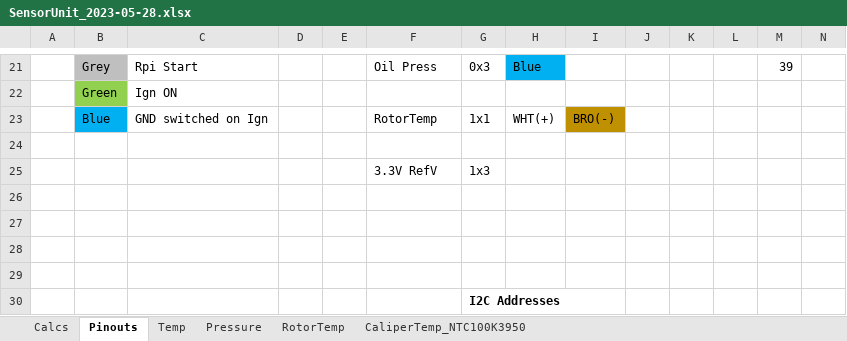
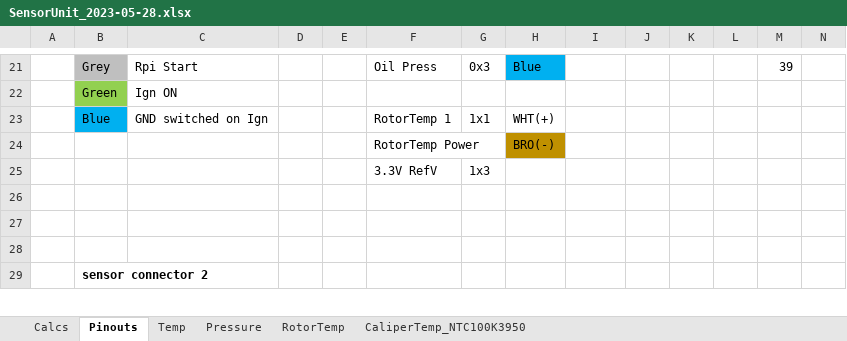
Before and after one commit to chrumck/KnurDash, an Excel workbook: design/SensorUnit_2023-05-28.xlsx, sheet Pinouts, drawn as a sheet; only a part is shown, gaps mark what is left out; values as stored, in another font and other column widths than the file's, no borders; charts and pictures not drawn; removed rows and columns are numbered as before the commit, all else as after; rows hold the shown columns only; the diff covers the shown part only; the diff names each change by its address in the sheet, - before the commit and + after, or states it on an @@ line.

Commit message:
updates to SensorUnit; design for trans pump

```diff
--- a/design/SensorUnit_2023-05-28.xlsx (sheet Pinouts)
+++ b/design/SensorUnit_2023-05-28.xlsx (sheet Pinouts)
-F23: RotorTemp
+F23: RotorTemp 1
-I23: BRO(-)
+I23: (empty)
-I23 fill: #BF9000
+I23 fill: none
-row 24: (empty)
+row 24:  |  |  |  |  | RotorTemp Power |  | BRO(-)
-H24 fill: none
+H24 fill: #BF9000
-B29: (empty)
+B29: sensor connector 2
-row 30:  |  |  |  |  |  | I2C Addresses
```
Also changed, not shown: 3 added rows, 2 removed rows, 13 edited cells and cell formats elsewhere in this sheet, charts or pictures, 2 other files.
